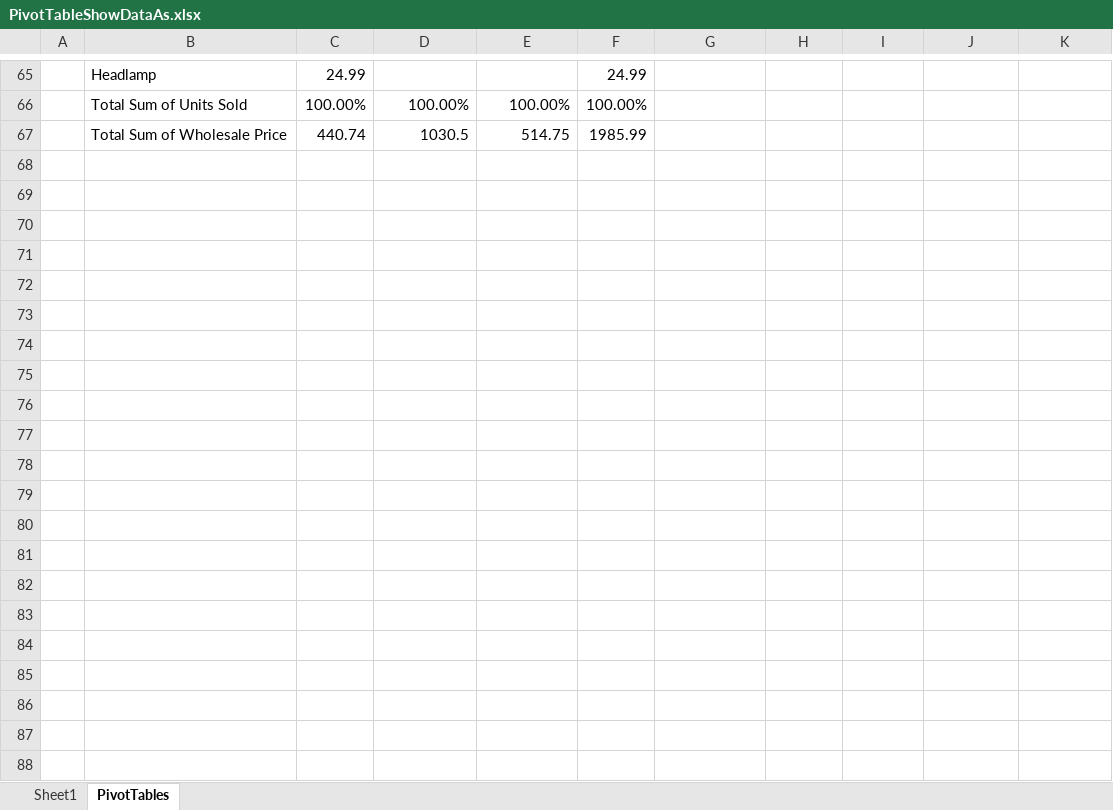
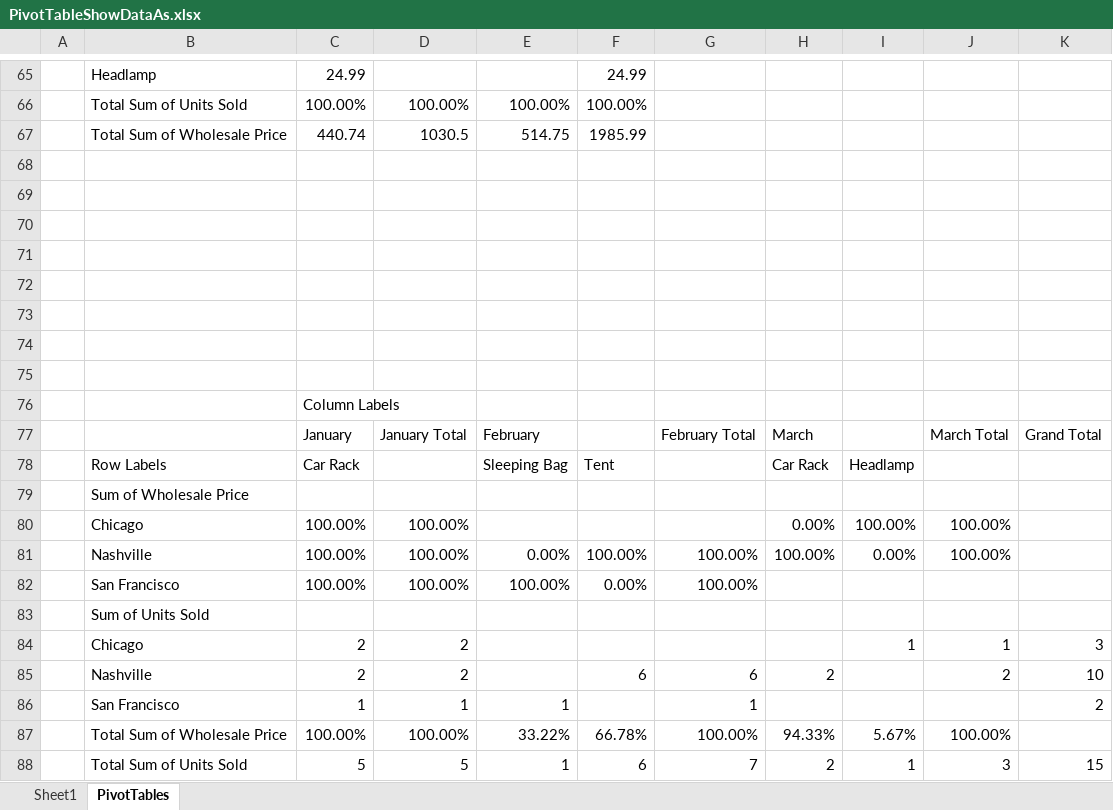
Before and after one commit to jet-global/EPPlus, an Excel workbook: EPPlusTest/Workbooks/PivotTables/PivotTableShowDataAs.xlsx, sheet PivotTables, drawn as a sheet; only a part is shown, gaps mark what is left out; values as stored, in another font and other column widths than the file's, no borders; the diff names each change by its address in the sheet, - before the commit and + after, or states it on an @@ line.

Commit message:
Add support for show data as percent of parent.

```diff
--- a/EPPlusTest/Workbooks/PivotTables/PivotTableShowDataAs.xlsx (sheet PivotTables)
+++ b/EPPlusTest/Workbooks/PivotTables/PivotTableShowDataAs.xlsx (sheet PivotTables)
+row 68: (empty)
+row 69: (empty)
+row 70: (empty)
+row 71: (empty)
+row 72: (empty)
+row 73: (empty)
+row 74: (empty)
+row 75: (empty)
+row 76:  |  | Column Labels
+row 77:  |  | January | January Total | February |  | February Total | March |  | March Total | Grand Total
+row 78:  | Row Labels | Car Rack |  | Sleeping Bag | Tent |  | Car Rack | Headlamp
+row 79:  | Sum of Wholesale Price
+row 80:  | Chicago | 100.00% | 100.00% |  |  |  | 0.00% | 100.00% | 100.00%
+row 81:  | Nashville | 100.00% | 100.00% | 0.00% | 100.00% | 100.00% | 100.00% | 0.00% | 100.00%
+row 82:  | San Francisco | 100.00% | 100.00% | 100.00% | 0.00% | 100.00%
+row 83:  | Sum of Units Sold
+row 84:  | Chicago | 2 | 2 |  |  |  |  | 1 | 1 | 3
+row 85:  | Nashville | 2 | 2 |  | 6 | 6 | 2 |  | 2 | 10
+row 86:  | San Francisco | 1 | 1 | 1 |  | 1 |  |  |  | 2
+row 87:  | Total Sum of Wholesale Price | 100.00% | 100.00% | 33.22% | 66.78% | 100.00% | 94.33% | 5.67% | 100.00%
+row 88:  | Total Sum of Units Sold | 5 | 5 | 1 | 6 | 7 | 2 | 1 | 3 | 15
```
Also changed, not shown: 14 other files.
